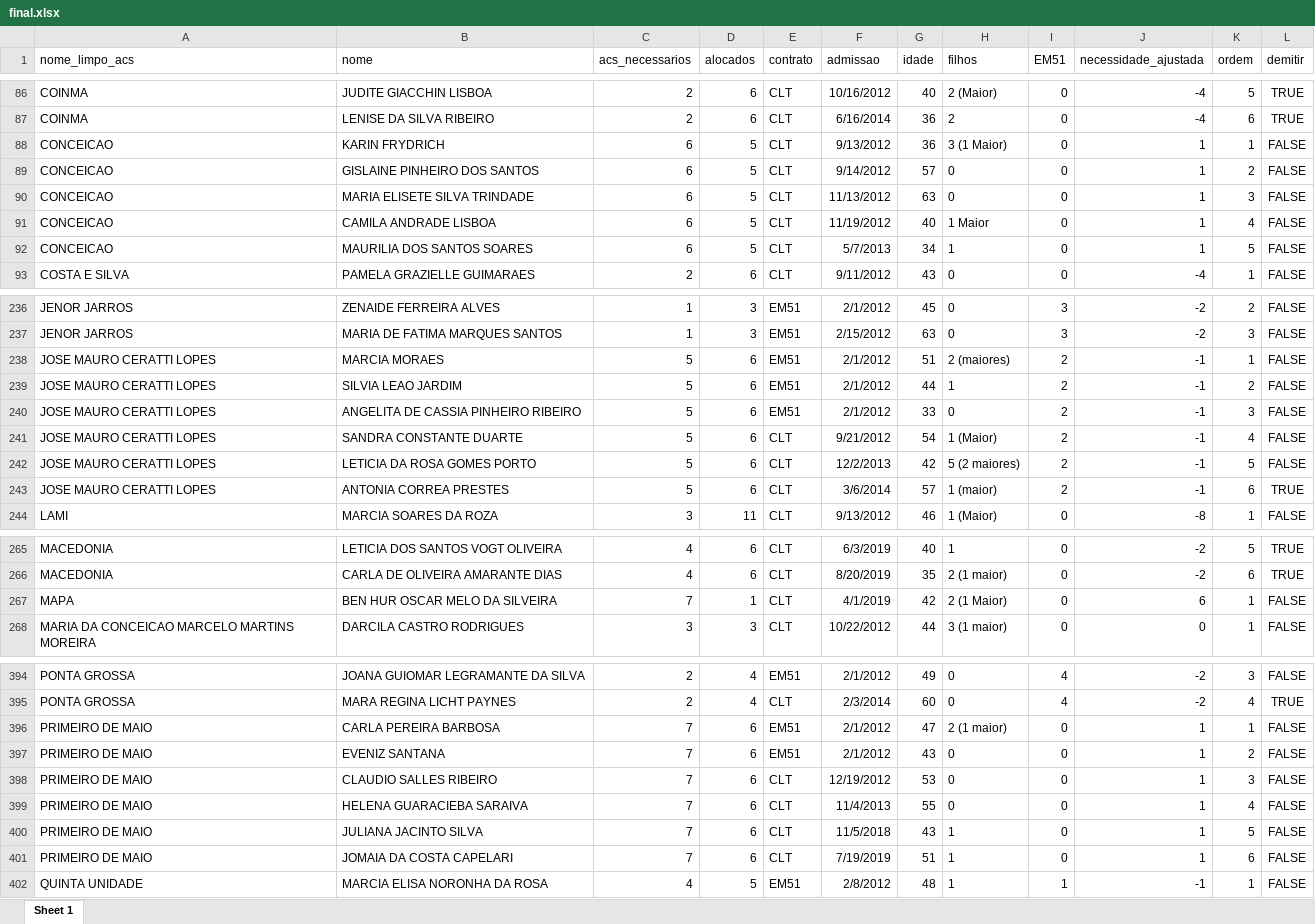
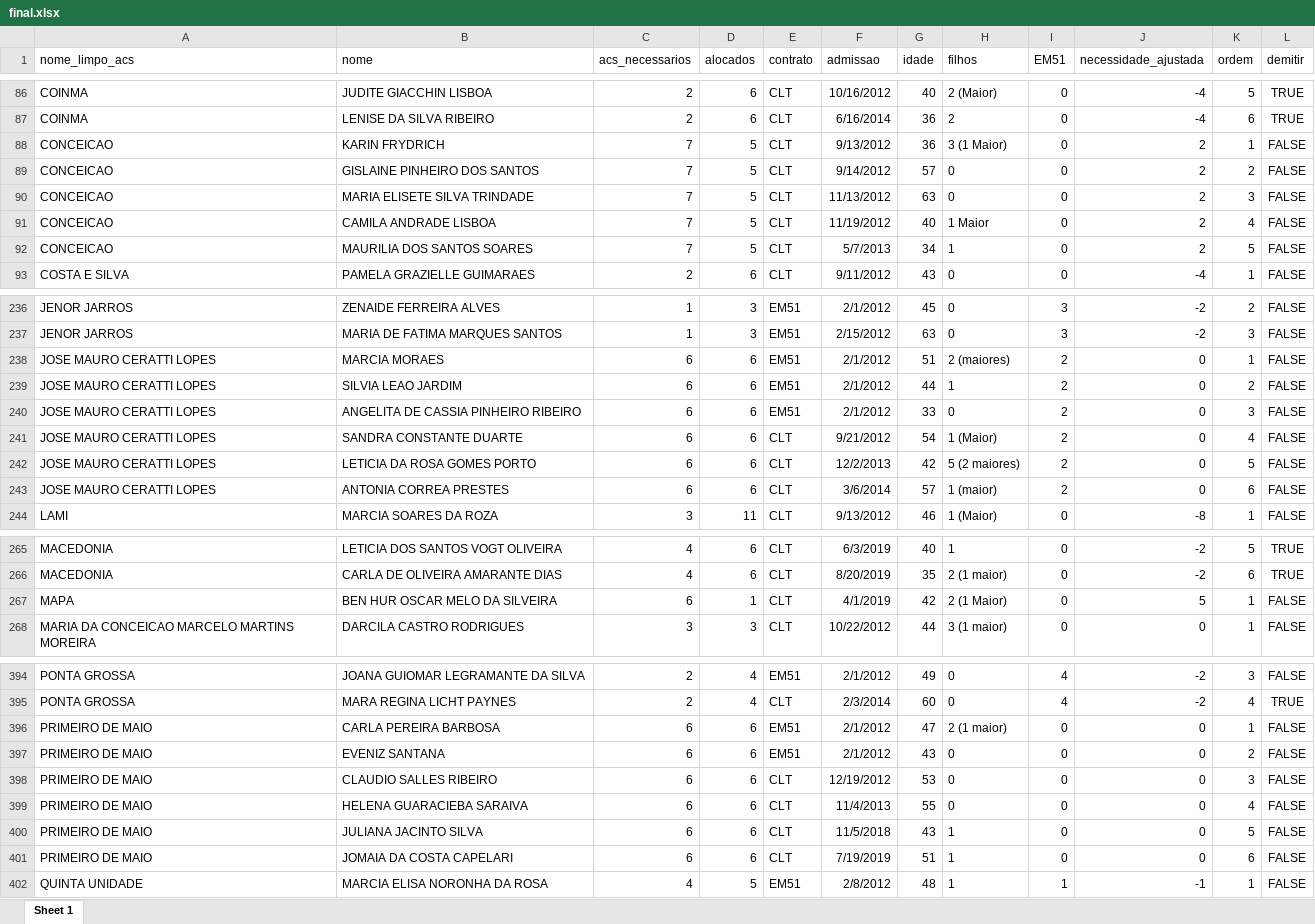
Before and after one commit to msrodrigues/agentes, an Excel workbook: report/final.xlsx, sheet Sheet 1, drawn as a sheet; only a part is shown, gaps mark what is left out; values as stored, in another font and other column widths than the file's, no borders; the diff covers the shown part only; the diff names each change by its address in the sheet, - before the commit and + after, or states it on an @@ line.

```diff
--- a/report/final.xlsx (sheet Sheet 1)
+++ b/report/final.xlsx (sheet Sheet 1)
-C88:C92 (acs_necessarios): 6
+C88:C92 (acs_necessarios): 7
-J88:J92 (necessidade_ajustada): 1
+J88:J92 (necessidade_ajustada): 2
-C238:C243 (acs_necessarios): 5
+C238:C243 (acs_necessarios): 6
-J238:J243 (necessidade_ajustada): -1
+J238:J243 (necessidade_ajustada): 0
-L243 (demitir): TRUE
+L243 (demitir): FALSE
-C267 (acs_necessarios): 7
+C267 (acs_necessarios): 6
-J267 (necessidade_ajustada): 6
+J267 (necessidade_ajustada): 5
-C396:C401 (acs_necessarios): 7
+C396:C401 (acs_necessarios): 6
-J396:J401 (necessidade_ajustada): 1
+J396:J401 (necessidade_ajustada): 0
```
Also changed, not shown: 46 edited cells elsewhere in this sheet, report/acs.xlsx, report/cargos_a_criar.xlsx, 9 other files.
